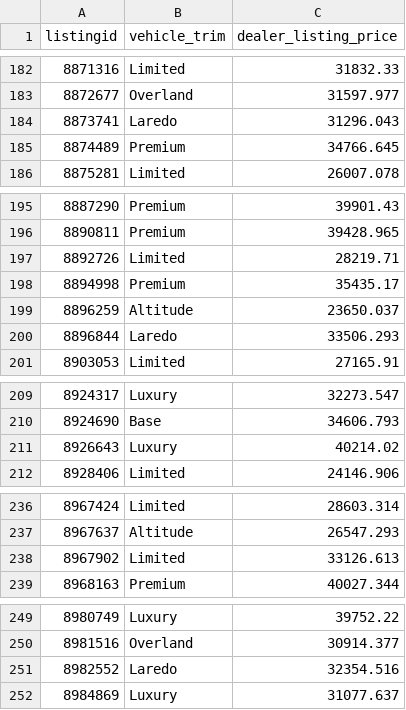
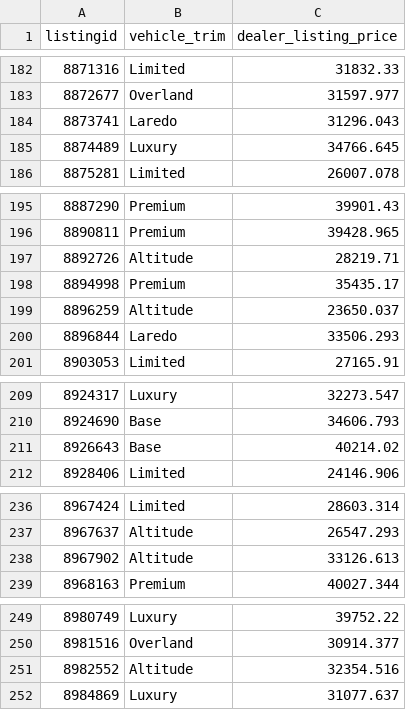
Before and after one commit to aflynn0213/vehicle_predictions, a CSV file: results_df.csv, drawn as a sheet; only a part is shown, gaps mark what is left out; the diff covers the shown part only.

```diff
--- a/results_df.csv
+++ b/results_df.csv
@@ -184,3 +184,3 @@ listingid,vehicle_trim,dealer_listing_price
 8873741,Laredo,31296.043
-8874489,Premium,34766.645
+8874489,Luxury,34766.645
 8875281,Limited,26007.078
@@ -196,3 +196,3 @@ listingid,vehicle_trim,dealer_listing_price
 8890811,Premium,39428.965
-8892726,Limited,28219.71
+8892726,Altitude,28219.71
 8894998,Premium,35435.17
@@ -210,3 +210,3 @@ listingid,vehicle_trim,dealer_listing_price
 8924690,Base,34606.793
-8926643,Luxury,40214.02
+8926643,Base,40214.02
 8928406,Limited,24146.906
@@ -237,3 +237,3 @@ listingid,vehicle_trim,dealer_listing_price
 8967637,Altitude,26547.293
-8967902,Limited,33126.613
+8967902,Altitude,33126.613
 8968163,Premium,40027.344
@@ -250,3 +250,3 @@ listingid,vehicle_trim,dealer_listing_price
 8981516,Overland,30914.377
-8982552,Laredo,32354.516
+8982552,Altitude,32354.516
 8984869,Luxury,31077.637
```
Also changed, not shown: 35 edited cells elsewhere in this file, submission.csv, 1 other file.
